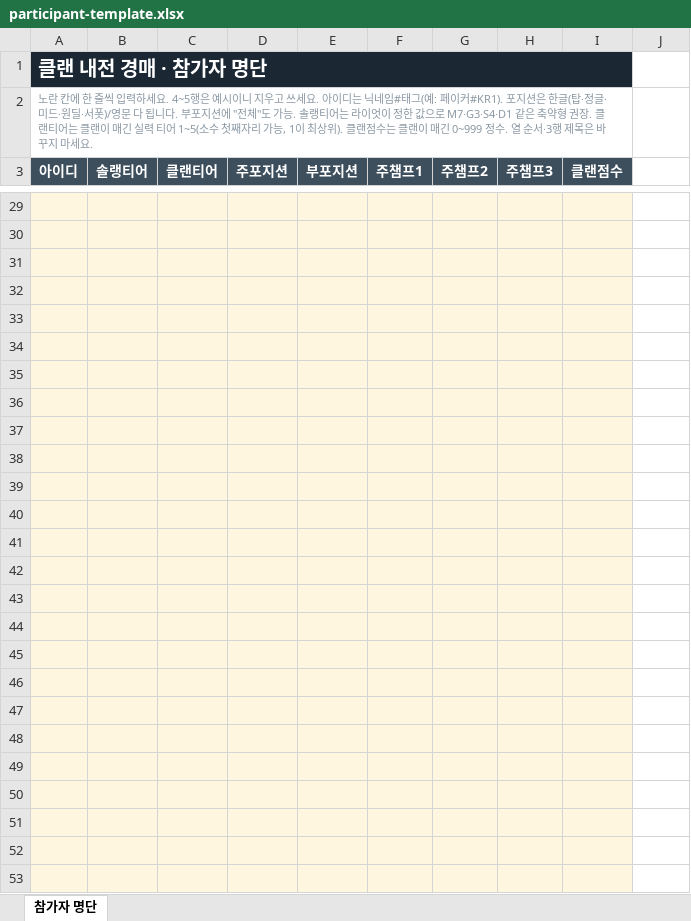
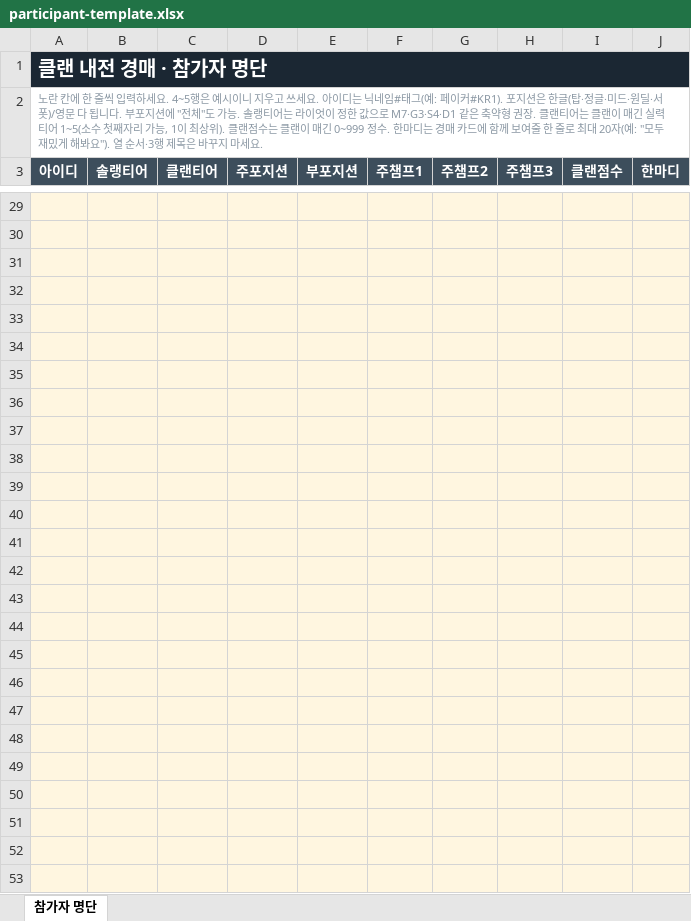
Before and after one commit to TRCGG/mvp_auction, an Excel workbook: public/participant-template.xlsx, sheet 참가자 명단, drawn as a sheet; only a part is shown, gaps mark what is left out; values as stored, in another font and other column widths than the file's, no borders; the diff covers the shown part only; the diff names each change by its address in the sheet, - before the commit and + after, or states it on an @@ line.

```diff
--- a/public/participant-template.xlsx (sheet 참가자 명단)
+++ b/public/participant-template.xlsx (sheet 참가자 명단)
-A1:I1 merged
+A1:J1 merged
-B1:I1 fill: #1B2733
+B1:I1 fill: none
-A2 (아이디): …0~999 정수. 열 순서…
+A2 (아이디): …0~999 정수. 한마디는 경매 카드에 함께 보여줄 한 줄로 최대 20자(예: "모두 재밌게 해봐요"). 열 순서…
-A2:I2 merged
+A2:J2 merged
-J3: (empty)
+J3: 한마디
-J3 fill: none
+J3 fill: #3D4E5C
-J29:J53 fill: none
+J29:J53 fill: #FFF6E0
```
Also changed, not shown: 3 edited cells and cell formats elsewhere in this sheet, 테스트_참가자_26명.xlsx, 2 other files.
